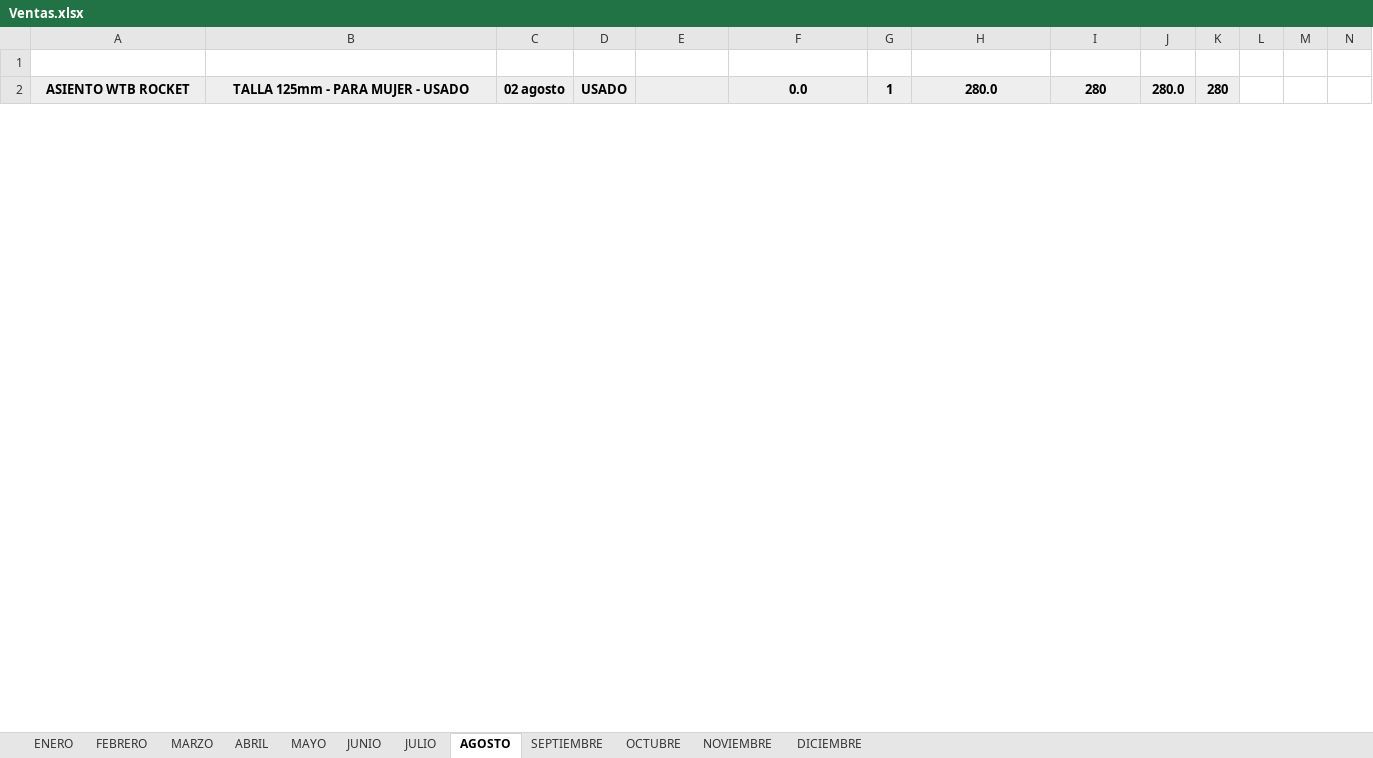
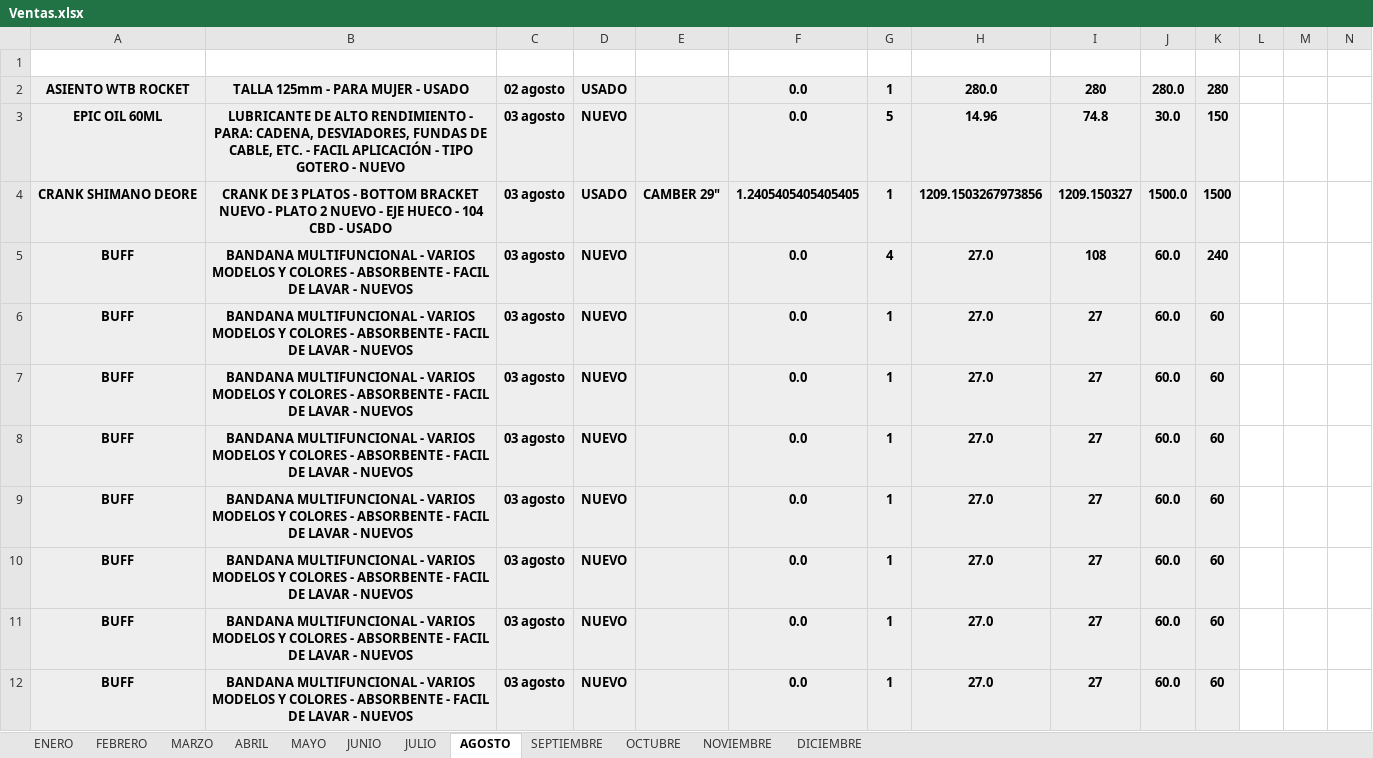
Before and after one commit to Alisbasa/EPIC-MOUNTAIN-SYSTEM, an Excel workbook: JavaApplication19/src/excel/Ventas.xlsx, sheet AGOSTO, drawn as a sheet; only a part is shown; values as stored, in another font and other column widths than the file's, no borders; rows hold the shown columns only; the diff covers the shown part only; the diff names each change by its address in the sheet, - before the commit and + after, or states it on an @@ line.

```diff
--- a/JavaApplication19/src/excel/Ventas.xlsx (sheet AGOSTO)
+++ b/JavaApplication19/src/excel/Ventas.xlsx (sheet AGOSTO)
+row 3: EPIC OIL 60ML | LUBRICANTE DE ALTO RENDIMIENTO - PARA: CADENA, DESVIADORES, FUNDAS DE CABLE, ETC. - FACIL APLICACIÓN - TIPO GOTERO - NUEVO | 03 agosto | NUEVO |  | 0.0 | 5 | 14.96 | 74.8 | 30.0 | 150
+row 4: CRANK SHIMANO DEORE | CRANK DE 3 PLATOS - BOTTOM BRACKET NUEVO - PLATO 2 NUEVO - EJE HUECO - 104 CBD - USADO | 03 agosto | USADO | CAMBER 29" | 1.2405405405405405 | 1 | 1209.1503267973856 | 1209.150327 | 1500.0 | 1500
+row 5: BUFF | BANDANA MULTIFUNCIONAL - VARIOS MODELOS Y COLORES - ABSORBENTE - FACIL DE LAVAR - NUEVOS | 03 agosto | NUEVO |  | 0.0 | 4 | 27.0 | 108 | 60.0 | 240
+row 6: BUFF | BANDANA MULTIFUNCIONAL - VARIOS MODELOS Y COLORES - ABSORBENTE - FACIL DE LAVAR - NUEVOS | 03 agosto | NUEVO |  | 0.0 | 1 | 27.0 | 27 | 60.0 | 60
+row 7: BUFF | BANDANA MULTIFUNCIONAL - VARIOS MODELOS Y COLORES - ABSORBENTE - FACIL DE LAVAR - NUEVOS | 03 agosto | NUEVO |  | 0.0 | 1 | 27.0 | 27 | 60.0 | 60
+row 8: BUFF | BANDANA MULTIFUNCIONAL - VARIOS MODELOS Y COLORES - ABSORBENTE - FACIL DE LAVAR - NUEVOS | 03 agosto | NUEVO |  | 0.0 | 1 | 27.0 | 27 | 60.0 | 60
+row 9: BUFF | BANDANA MULTIFUNCIONAL - VARIOS MODELOS Y COLORES - ABSORBENTE - FACIL DE LAVAR - NUEVOS | 03 agosto | NUEVO |  | 0.0 | 1 | 27.0 | 27 | 60.0 | 60
+row 10: BUFF | BANDANA MULTIFUNCIONAL - VARIOS MODELOS Y COLORES - ABSORBENTE - FACIL DE LAVAR - NUEVOS | 03 agosto | NUEVO |  | 0.0 | 1 | 27.0 | 27 | 60.0 | 60
+row 11: BUFF | BANDANA MULTIFUNCIONAL - VARIOS MODELOS Y COLORES - ABSORBENTE - FACIL DE LAVAR - NUEVOS | 03 agosto | NUEVO |  | 0.0 | 1 | 27.0 | 27 | 60.0 | 60
+row 12: BUFF | BANDANA MULTIFUNCIONAL - VARIOS MODELOS Y COLORES - ABSORBENTE - FACIL DE LAVAR - NUEVOS | 03 agosto | NUEVO |  | 0.0 | 1 | 27.0 | 27 | 60.0 | 60
```
Also changed, not shown: 22 added rows and 2 edited cells elsewhere in this sheet, formulas that keep their value, JavaApplication19/src/excel/CRM.xlsx, JavaApplication19/src/excel/DeudasC.xlsx, 13 other files.
